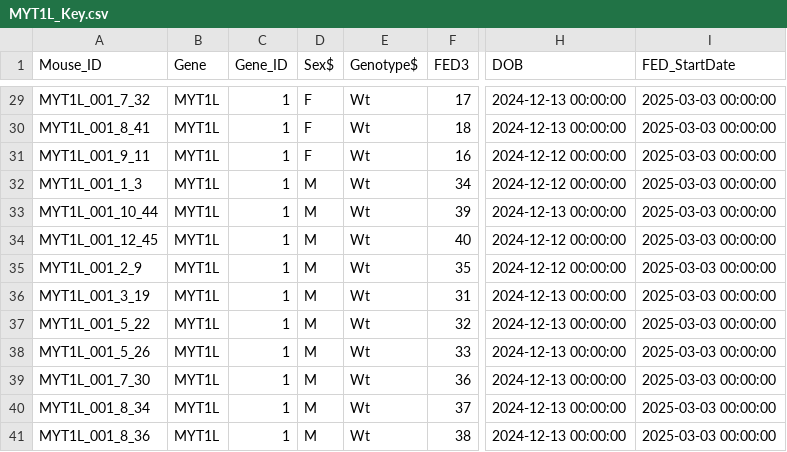
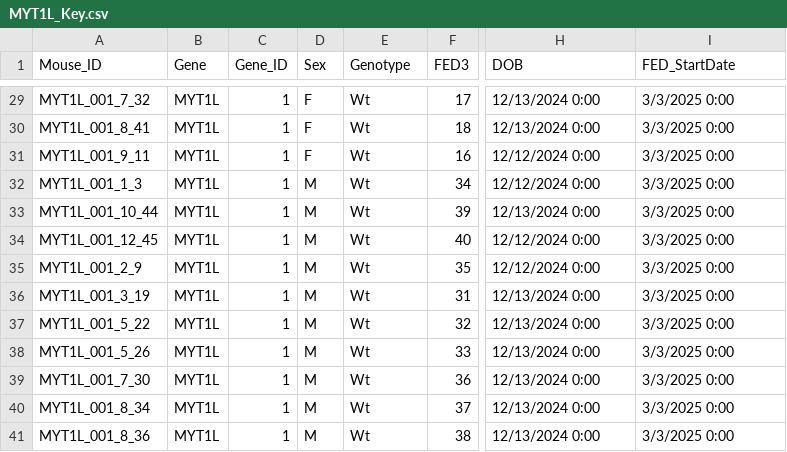
Before and after one commit to KravitzLab/MYT1L, a CSV file: MYT1L_Key.csv, drawn as a sheet; only a part is shown, gaps mark what is left out; the diff covers the shown part only; the diff names each change by its address in the sheet, - before the commit and + after, or states it on an @@ line.

```diff
--- a/MYT1L_Key.csv
+++ b/MYT1L_Key.csv
-D1: Sex$
+D1: Sex
-E1: Genotype$
+E1: Genotype
-H29:H30 (DOB): 2024-12-13 00:00:00
+H29:H30 (DOB): 12/13/2024 0:00
-I29:I41 (FED_StartDate): 2025-03-03 00:00:00
+I29:I41 (FED_StartDate): 3/3/2025 0:00
-H31:H32 (DOB): 2024-12-12 00:00:00
+H31:H32 (DOB): 12/12/2024 0:00
-H33 (DOB): 2024-12-13 00:00:00
+H33 (DOB): 12/13/2024 0:00
-H34:H35 (DOB): 2024-12-12 00:00:00
+H34:H35 (DOB): 12/12/2024 0:00
-H36:H41 (DOB): 2024-12-13 00:00:00
+H36:H41 (DOB): 12/13/2024 0:00
```
Also changed, not shown: 54 edited cells elsewhere in this file.
